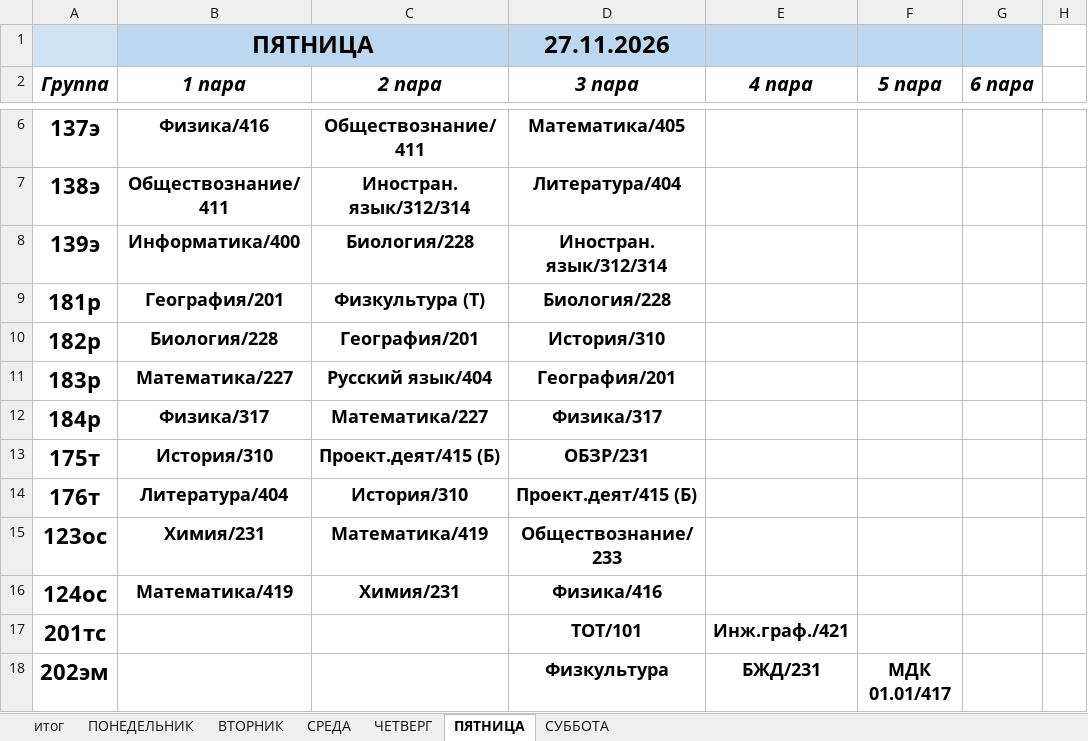
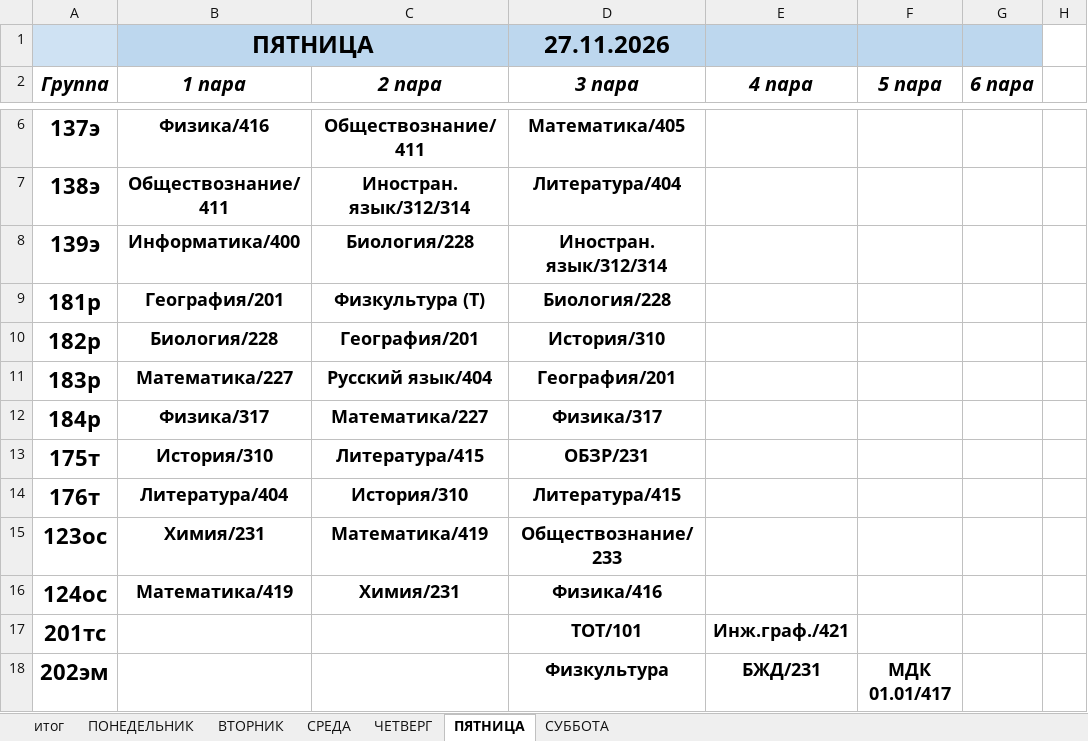
Before and after one commit to colderuopen-art/raspisanie, an Excel workbook: Расписание.xlsx, sheet ПЯТНИЦА, drawn as a sheet; only a part is shown, gaps mark what is left out; values as stored, in another font and other column widths than the file's, no borders; the diff names each change by its address in the sheet, - before the commit and + after, or states it on an @@ line.

Commit message:
Add files via upload

```diff
--- a/Расписание.xlsx (sheet ПЯТНИЦА)
+++ b/Расписание.xlsx (sheet ПЯТНИЦА)
-C13 (2 пара): Проект.деят/415 (Б)
+C13 (2 пара): Литература/415
-D14 (3 пара): Проект.деят/415 (Б)
+D14 (3 пара): Литература/415
```
Also changed, not shown: sheet СУББОТА.
